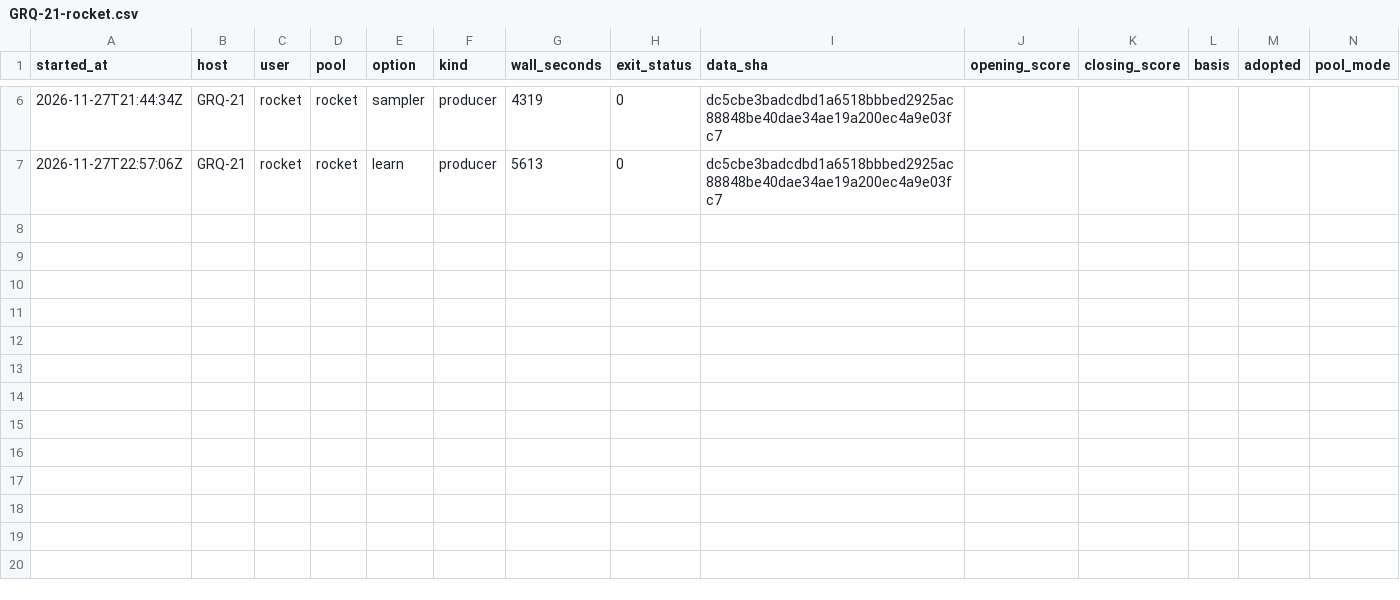
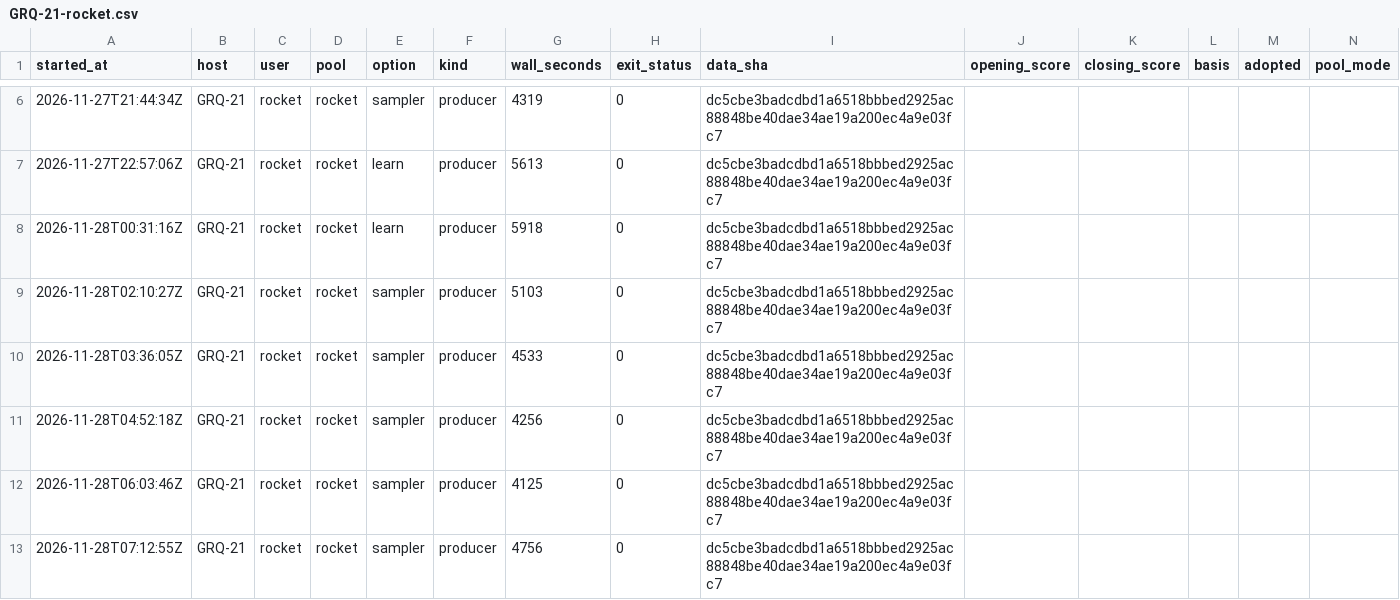
Before and after one commit to stSoftwareAU/GRQ-health, a CSV file: docs/producer-runs/GRQ-21-rocket.csv, drawn as a sheet; only a part is shown, gaps mark what is left out.

Commit message:
Run ledger: GRQ-21-rocket (12 rows, trailing 35 days)

```diff
--- a/docs/producer-runs/GRQ-21-rocket.csv
+++ b/docs/producer-runs/GRQ-21-rocket.csv
@@ -7 +7,7 @@ started_at,host,user,pool,option,kind,wall_seconds,exit_status,data_sha,opening_
 2026-11-27T22:57:06Z,GRQ-21,rocket,rocket,learn,producer,5613,0,dc5cbe3badcdbd1a6518bbbed2925ac88848be40dae34ae19a200ec4a9e03fc7,,,,,
+2026-11-28T00:31:16Z,GRQ-21,rocket,rocket,learn,producer,5918,0,dc5cbe3badcdbd1a6518bbbed2925ac88848be40dae34ae19a200ec4a9e03fc7,,,,,
+2026-11-28T02:10:27Z,GRQ-21,rocket,rocket,sampler,producer,5103,0,dc5cbe3badcdbd1a6518bbbed2925ac88848be40dae34ae19a200ec4a9e03fc7,,,,,
+2026-11-28T03:36:05Z,GRQ-21,rocket,rocket,sampler,producer,4533,0,dc5cbe3badcdbd1a6518bbbed2925ac88848be40dae34ae19a200ec4a9e03fc7,,,,,
+2026-11-28T04:52:18Z,GRQ-21,rocket,rocket,sampler,producer,4256,0,dc5cbe3badcdbd1a6518bbbed2925ac88848be40dae34ae19a200ec4a9e03fc7,,,,,
+2026-11-28T06:03:46Z,GRQ-21,rocket,rocket,sampler,producer,4125,0,dc5cbe3badcdbd1a6518bbbed2925ac88848be40dae34ae19a200ec4a9e03fc7,,,,,
+2026-11-28T07:12:55Z,GRQ-21,rocket,rocket,sampler,producer,4756,0,dc5cbe3badcdbd1a6518bbbed2925ac88848be40dae34ae19a200ec4a9e03fc7,,,,,
```
